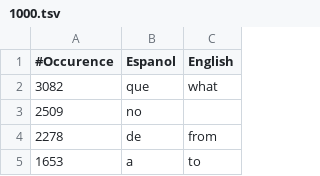
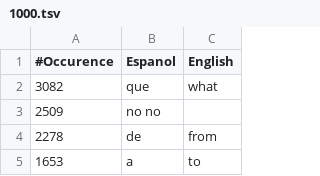
Before and after one commit to gkhays/learnlanguages, a TSV file: spanish/1000.tsv, drawn as a sheet; only a part is shown.

Commit message:
Translate row 3

```diff
--- a/spanish/1000.tsv
+++ b/spanish/1000.tsv
@@ -2,3 +2,3 @@
 3082	que	what
-2509	no
+2509	no  no
 2278	de	from
```
